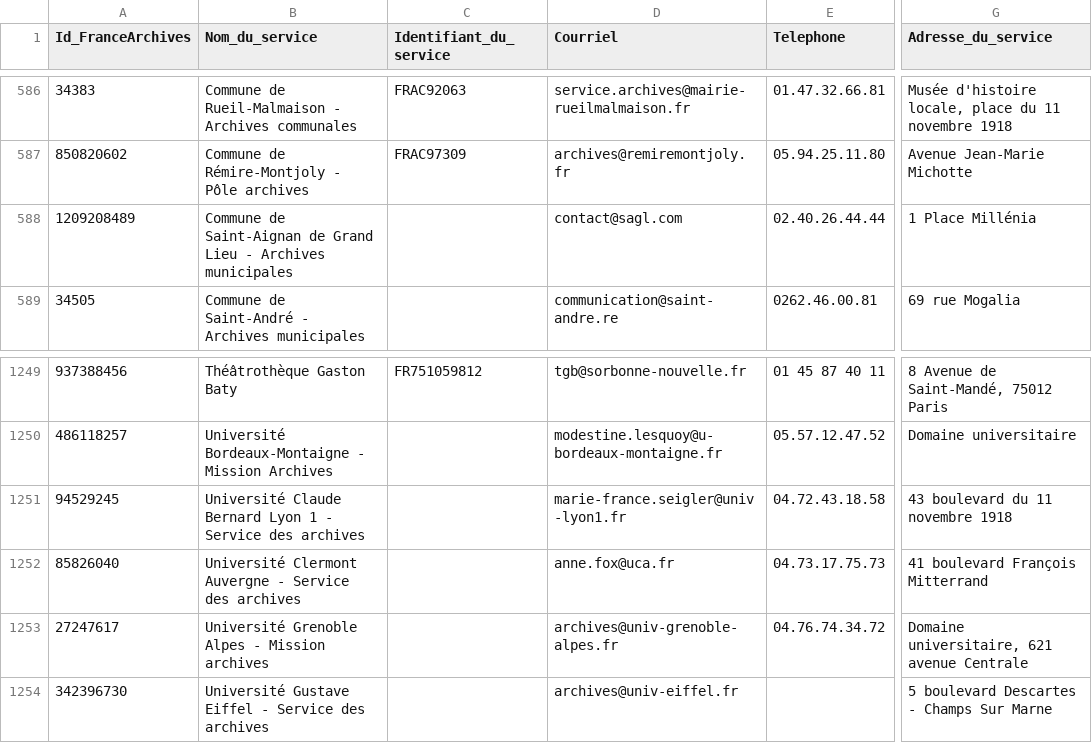
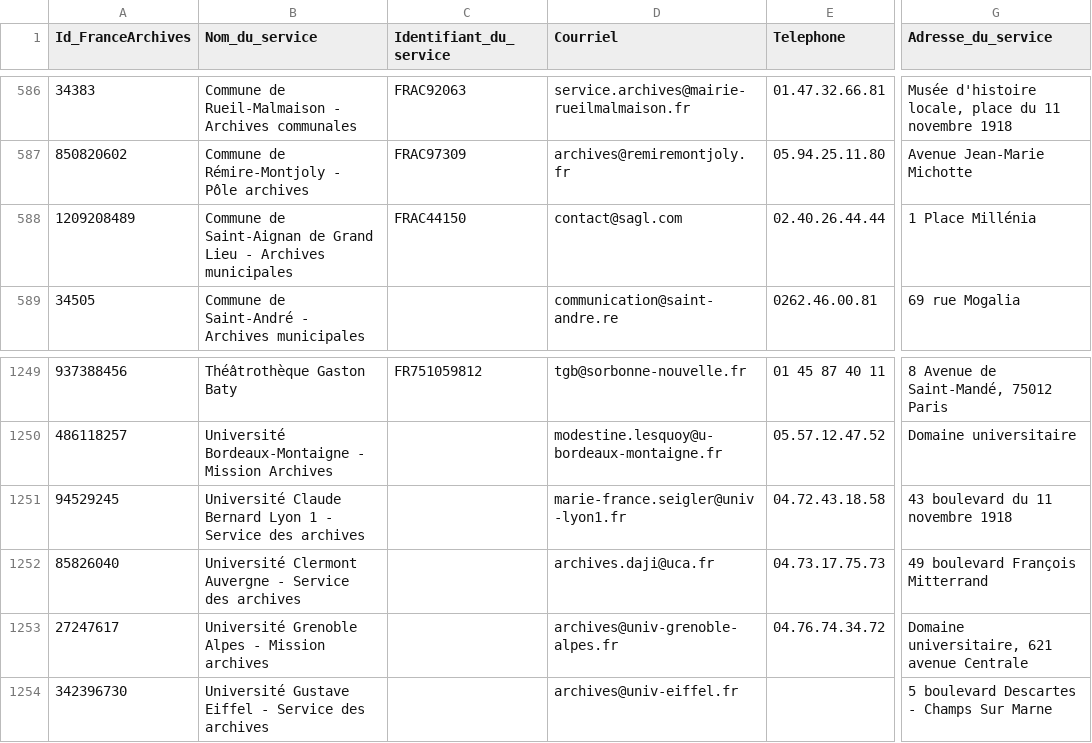
Before and after one commit to culturegouv/siaf, a CSV file: data/moisson_annuaire.csv, drawn as a sheet; only a part is shown, gaps mark what is left out; the diff names each change by its address in the sheet, - before the commit and + after, or states it on an @@ line.

```diff
--- a/data/moisson_annuaire.csv
+++ b/data/moisson_annuaire.csv
-C588 (Identifiant_du_service): (empty)
+C588 (Identifiant_du_service): FRAC44150
-D1252 (Courriel): anne.fox@uca.fr
+D1252 (Courriel): archives.daji@uca.fr
-G1252 (Adresse_du_service): 41 boulevard François Mitterrand
+G1252 (Adresse_du_service): 49 boulevard François Mitterrand
```
